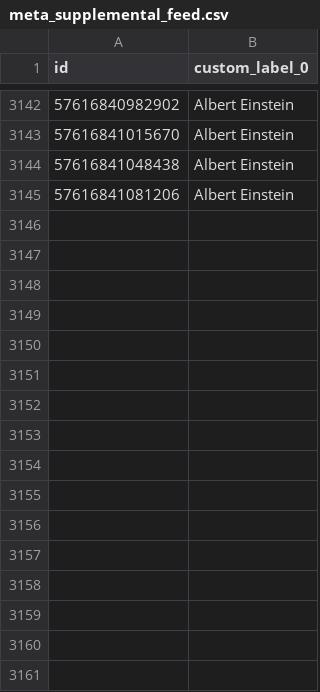
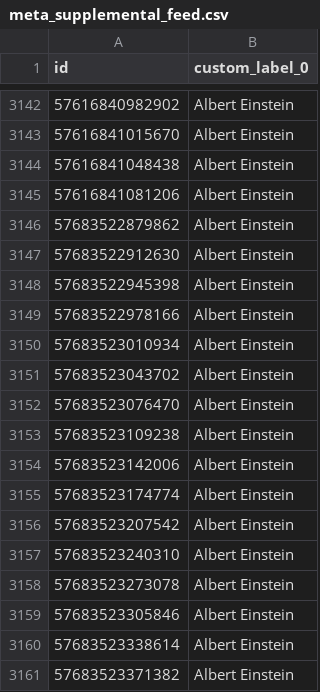
Before and after one commit to jockedigital-code/meta-supplemental-feed, a CSV file: meta_supplemental_feed.csv, drawn as a sheet; only a part is shown, gaps mark what is left out.

```diff
--- a/meta_supplemental_feed.csv
+++ b/meta_supplemental_feed.csv
@@ -3145 +3145,17 @@ id,custom_label_0
 57616841081206,Albert Einstein
+57683522879862,Albert Einstein
+57683522912630,Albert Einstein
+57683522945398,Albert Einstein
+57683522978166,Albert Einstein
+57683523010934,Albert Einstein
+57683523043702,Albert Einstein
+57683523076470,Albert Einstein
+57683523109238,Albert Einstein
+57683523142006,Albert Einstein
+57683523174774,Albert Einstein
+57683523207542,Albert Einstein
+57683523240310,Albert Einstein
+57683523273078,Albert Einstein
+57683523305846,Albert Einstein
+57683523338614,Albert Einstein
+57683523371382,Albert Einstein
```
